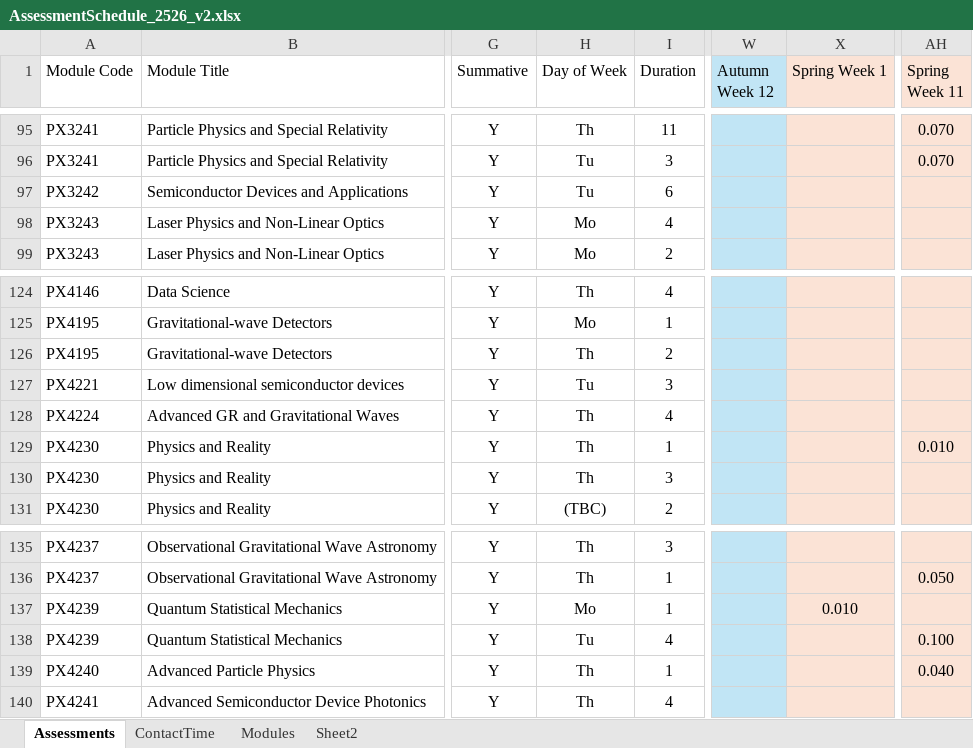
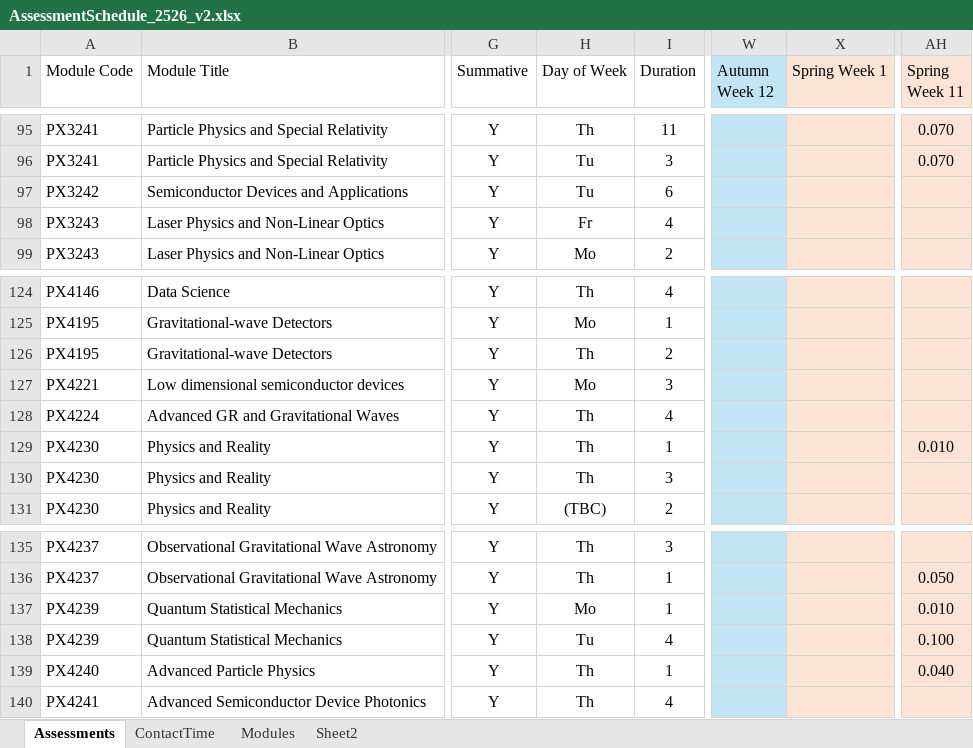
Before and after one commit to chrisnorth/workload-model, an Excel workbook: AssessmentSchedule_2526_v2.xlsx, sheet Assessments, drawn as a sheet; only a part is shown, gaps mark what is left out; values as stored, in another font and other column widths than the file's, no borders; table styles not drawn; the diff names each change by its address in the sheet, - before the commit and + after, or states it on an @@ line.

Commit message:
PX3243 & PX4221 edits

```diff
--- a/AssessmentSchedule_2526_v2.xlsx (sheet Assessments)
+++ b/AssessmentSchedule_2526_v2.xlsx (sheet Assessments)
-H98 (Day of Week): Mo
+H98 (Day of Week): Fr
-H127 (Day of Week): Tu
+H127 (Day of Week): Mo
-X137 (Spring Week 1): 0.010
+X137 (Spring Week 1): (empty)
-AH137 (Spring Week 11): (empty)
+AH137 (Spring Week 11): 0.010
```
